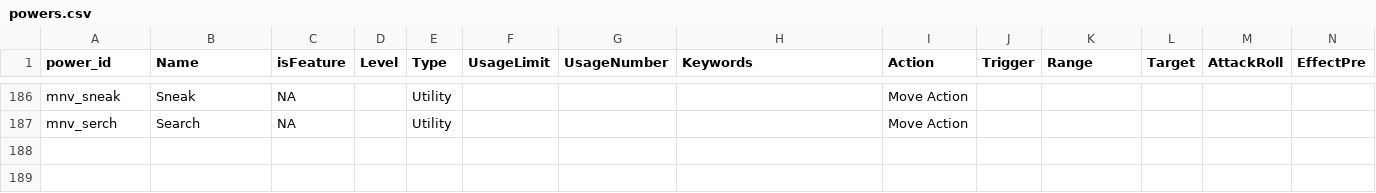
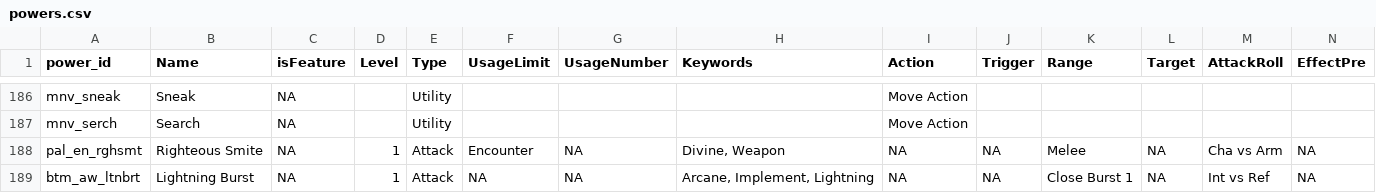
Before and after one commit to capelastegui/sfrpg, a CSV file: inst/raw/character_creation/powers.csv, drawn as a sheet; only a part is shown, gaps mark what is left out; rows hold the shown columns only; the diff names each change by its address in the sheet, - before the commit and + after, or states it on an @@ line.

```diff
--- a/inst/raw/character_creation/powers.csv
+++ b/inst/raw/character_creation/powers.csv
+row 188: pal_en_rghsmt | Righteous Smite | NA | 1 | Attack | Encounter | NA | Divine, Weapon | NA | NA | Melee | NA | Cha vs Arm | NA
+row 189: btm_aw_ltnbrt | Lightning Burst | NA | 1 | Attack | NA | NA | Arcane, Implement, Lightning | NA | NA | Close Burst 1 | NA | Int vs Ref | NA
```
Also changed, not shown: inst/raw/character_creation/build.csv, inst/raw/character_creation/power_map.csv.
